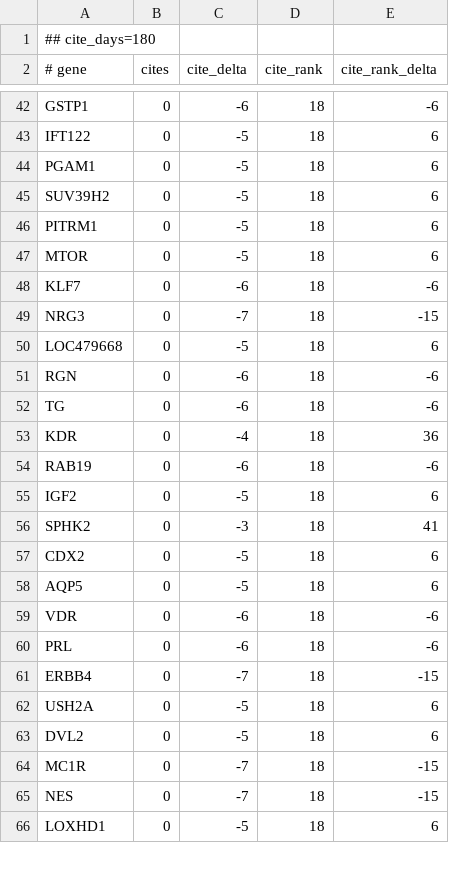
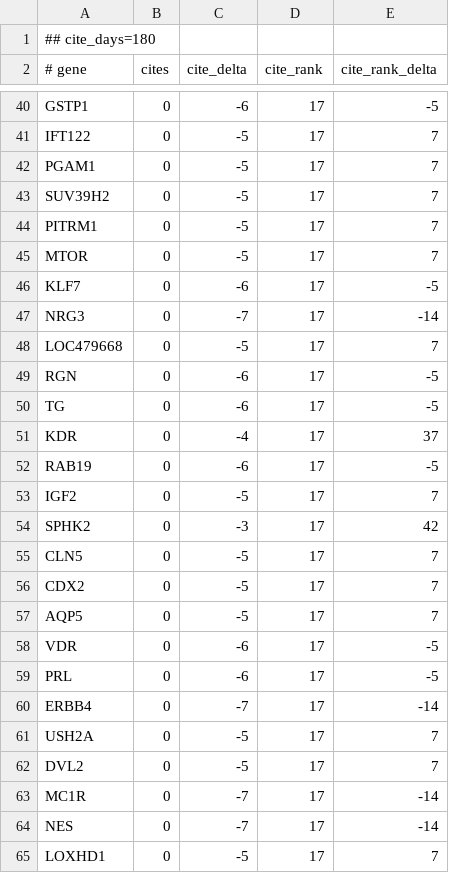
Before and after one commit to broadinstitute/gene-hints, a TSV file: data/canis-lupus-familiaris-pubmed-citations.tsv, drawn as a sheet; only a part is shown, gaps mark what is left out; addresses are those after the commit; the diff covers the shown part only; the diff names each change by its address in the sheet, - before the commit and + after, or states it on an @@ line.

```diff
--- a/data/canis-lupus-familiaris-pubmed-citations.tsv
+++ b/data/canis-lupus-familiaris-pubmed-citations.tsv
-D40:D54 (cite_rank): 18
+D40:D54 (cite_rank): 17
-E40 (cite_rank_delta): -6
+E40 (cite_rank_delta): -5
-E41:E45 (cite_rank_delta): 6
+E41:E45 (cite_rank_delta): 7
-E46 (cite_rank_delta): -6
+E46 (cite_rank_delta): -5
-E47 (cite_rank_delta): -15
+E47 (cite_rank_delta): -14
-E48 (cite_rank_delta): 6
+E48 (cite_rank_delta): 7
-E49:E50 (cite_rank_delta): -6
+E49:E50 (cite_rank_delta): -5
-E51 (cite_rank_delta): 36
+E51 (cite_rank_delta): 37
-E52 (cite_rank_delta): -6
+E52 (cite_rank_delta): -5
-E53 (cite_rank_delta): 6
+E53 (cite_rank_delta): 7
-E54 (cite_rank_delta): 41
+E54 (cite_rank_delta): 42
+row 55: CLN5 | 0 | -5 | 17 | 7
-D56:D65 (cite_rank): 18
+D56:D65 (cite_rank): 17
-E56:E57 (cite_rank_delta): 6
+E56:E57 (cite_rank_delta): 7
-E58:E59 (cite_rank_delta): -6
+E58:E59 (cite_rank_delta): -5
-E60 (cite_rank_delta): -15
+E60 (cite_rank_delta): -14
-E61:E62 (cite_rank_delta): 6
+E61:E62 (cite_rank_delta): 7
-E63:E64 (cite_rank_delta): -15
+E63:E64 (cite_rank_delta): -14
-E65 (cite_rank_delta): 6
+E65 (cite_rank_delta): 7
```
Also changed, not shown: 2 removed rows and 66 edited cells elsewhere in this file, data/felis-catus-pubmed-citations.tsv, data/homo-sapiens-gene-hints.tsv, 2 other files.
